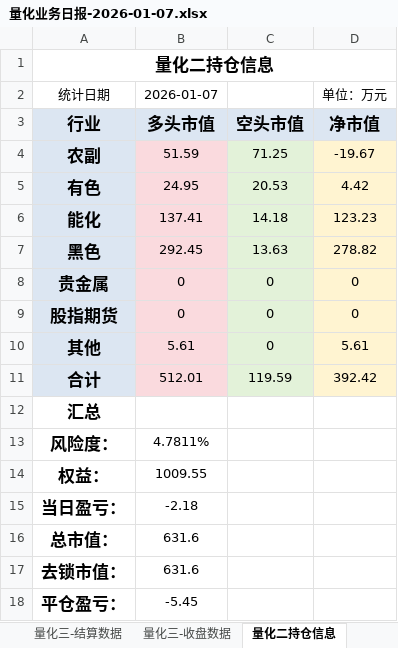
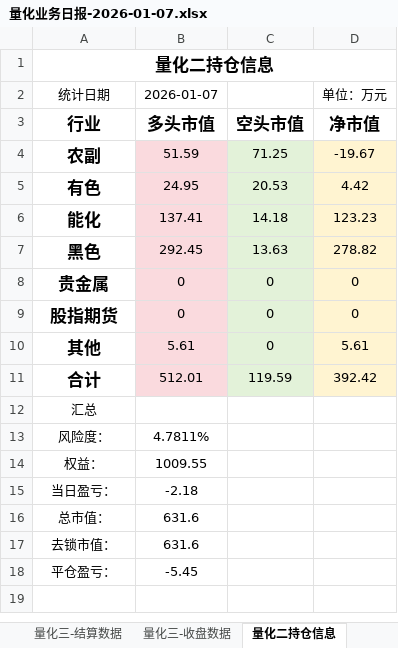
Before and after one commit to lishengze/python-study, an Excel workbook: template/2026.1.7/量化业务日报-2026-01-07.xlsx, sheet 量化二持仓信息, drawn as a sheet; values as stored, in another font and other column widths than the file's, no borders; the diff names each change by its address in the sheet, - before the commit and + after, or states it on an @@ line.

```diff
--- a/template/2026.1.7/量化业务日报-2026-01-07.xlsx (sheet 量化二持仓信息)
+++ b/template/2026.1.7/量化业务日报-2026-01-07.xlsx (sheet 量化二持仓信息)
-A3:D3 fill: #DCE6F2
+A3:D3 fill: none
-A4:A11 fill: #DCE6F2
+A4:A11 fill: none
-A12:A18 bold: on
+A12:A18 bold: off, text size: smaller
```
Also changed, not shown: sheet 量化三-结算数据, sheet 量化三-收盘数据, charts or pictures, template/2026.1.7/净值.xlsx, 19 other files.
